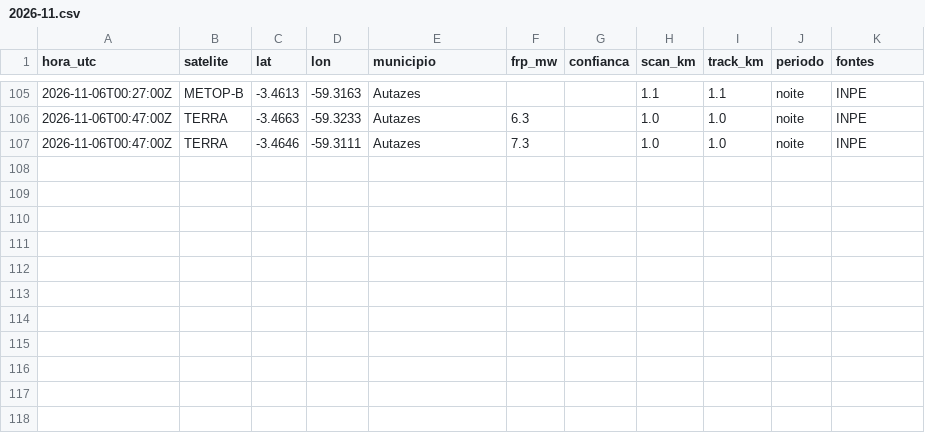
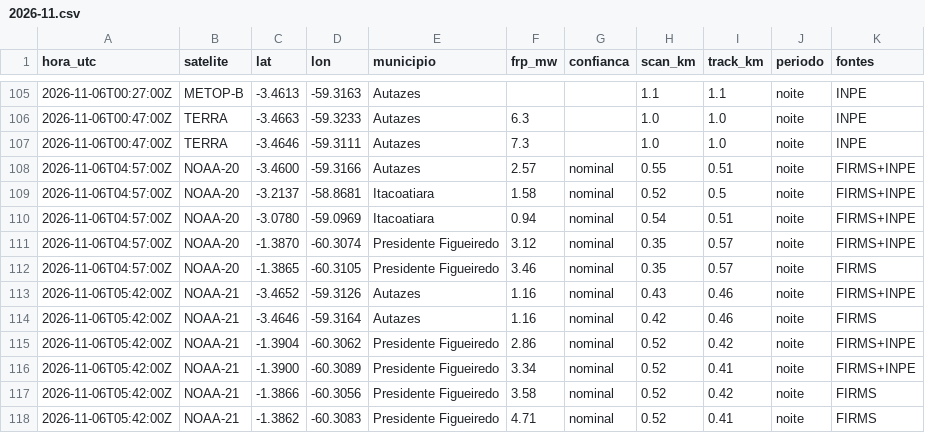
Before and after one commit to UFAMCCA/MonitorBETA, a CSV file: docs/data/historico/manaus/2026-11.csv, drawn as a sheet; only a part is shown, gaps mark what is left out; the diff names each change by its address in the sheet, - before the commit and + after, or states it on an @@ line.

```diff
--- a/docs/data/historico/manaus/2026-11.csv
+++ b/docs/data/historico/manaus/2026-11.csv
+row 108: 2026-11-06T04:57:00Z | NOAA-20 | -3.4600 | -59.3166 | Autazes | 2.57 | nominal | 0.55 | 0.51 | noite | FIRMS+INPE
+row 109: 2026-11-06T04:57:00Z | NOAA-20 | -3.2137 | -58.8681 | Itacoatiara | 1.58 | nominal | 0.52 | 0.5 | noite | FIRMS+INPE
+row 110: 2026-11-06T04:57:00Z | NOAA-20 | -3.0780 | -59.0969 | Itacoatiara | 0.94 | nominal | 0.54 | 0.51 | noite | FIRMS+INPE
+row 111: 2026-11-06T04:57:00Z | NOAA-20 | -1.3870 | -60.3074 | Presidente Figueiredo | 3.12 | nominal | 0.35 | 0.57 | noite | FIRMS+INPE
+row 112: 2026-11-06T04:57:00Z | NOAA-20 | -1.3865 | -60.3105 | Presidente Figueiredo | 3.46 | nominal | 0.35 | 0.57 | noite | FIRMS
+row 113: 2026-11-06T05:42:00Z | NOAA-21 | -3.4652 | -59.3126 | Autazes | 1.16 | nominal | 0.43 | 0.46 | noite | FIRMS+INPE
+row 114: 2026-11-06T05:42:00Z | NOAA-21 | -3.4646 | -59.3164 | Autazes | 1.16 | nominal | 0.42 | 0.46 | noite | FIRMS
+row 115: 2026-11-06T05:42:00Z | NOAA-21 | -1.3904 | -60.3062 | Presidente Figueiredo | 2.86 | nominal | 0.52 | 0.42 | noite | FIRMS+INPE
+row 116: 2026-11-06T05:42:00Z | NOAA-21 | -1.3900 | -60.3089 | Presidente Figueiredo | 3.34 | nominal | 0.52 | 0.41 | noite | FIRMS+INPE
+row 117: 2026-11-06T05:42:00Z | NOAA-21 | -1.3866 | -60.3056 | Presidente Figueiredo | 3.58 | nominal | 0.52 | 0.42 | noite | FIRMS
+row 118: 2026-11-06T05:42:00Z | NOAA-21 | -1.3862 | -60.3083 | Presidente Figueiredo | 4.71 | nominal | 0.52 | 0.41 | noite | FIRMS
```
Also changed, not shown: docs/data/historico/coari/2026-11.csv, docs/data/historico/humaita/2026-11.csv, 26 other files.
